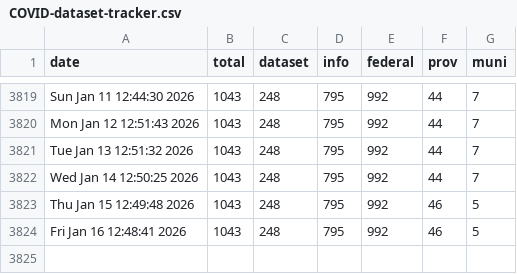
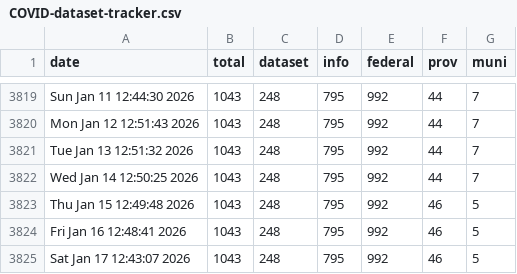
Before and after one commit to PatLittle/OpenGov_R_Scripts, a CSV file: COVID-dataset-tracker.csv, drawn as a sheet; only a part is shown, gaps mark what is left out.

```diff
--- a/COVID-dataset-tracker.csv
+++ b/COVID-dataset-tracker.csv
@@ -3824 +3824,2 @@
 "Fri Jan 16 12:48:41 2026",1043,248,795,992,46,5
+"Sat Jan 17 12:43:07 2026",1043,248,795,992,46,5
```
